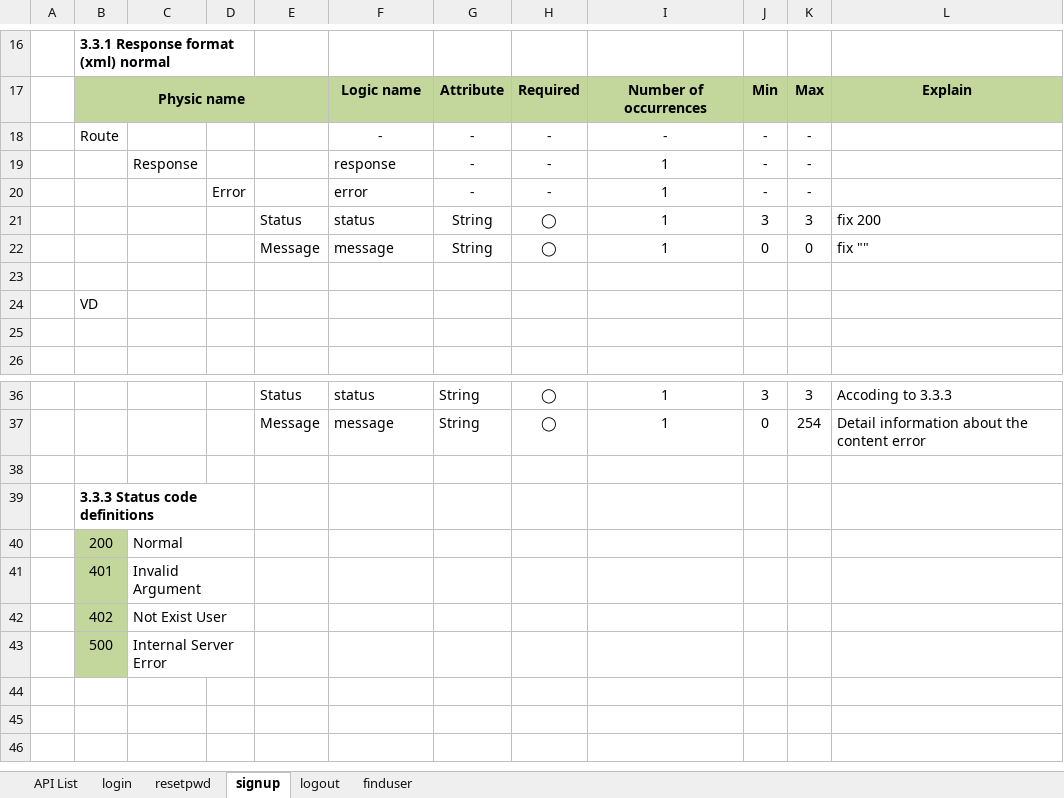
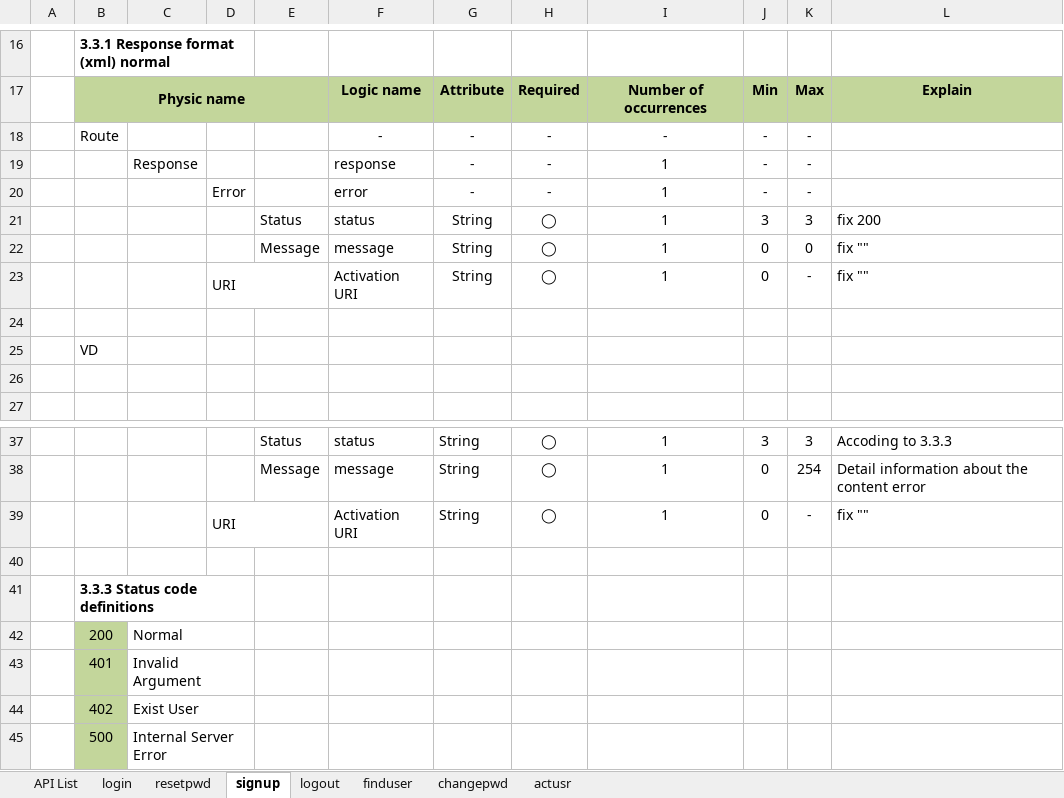
Before and after one commit to php-training/iSociety-Mulodo, an Excel workbook: docs/userapi/UserAPIFormat.xlsx, sheet signup, drawn as a sheet; only a part is shown, gaps mark what is left out; values as stored, in another font and other column widths than the file's, no borders; charts and pictures not drawn; addresses are those after the commit; the diff names each change by its address in the sheet, - before the commit and + after, or states it on an @@ line.

```diff
--- a/docs/userapi/UserAPIFormat.xlsx (sheet signup)
+++ b/docs/userapi/UserAPIFormat.xlsx (sheet signup)
+sheet tab: changepwd
+sheet tab: actusr
+row 23:  |  |  | URI |  | Activation URI | String | ◯ | 1 | 0 | - | fix ""
+row 39:  |  |  | URI |  | Activation URI | String | ◯ | 1 | 0 | - | fix ""
-C44: Not Exist User
+C44: Exist User
```
Also changed, not shown: sheet resetpwd, sheet API List, sheet finduser, charts or pictures, docs/userapi/TableDesign.xlsx, 1 other file.
